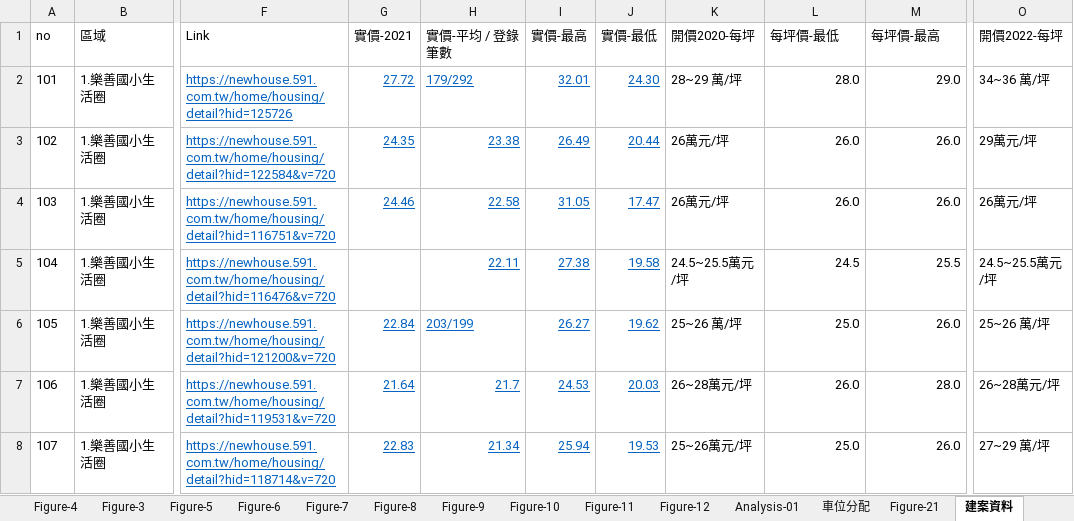
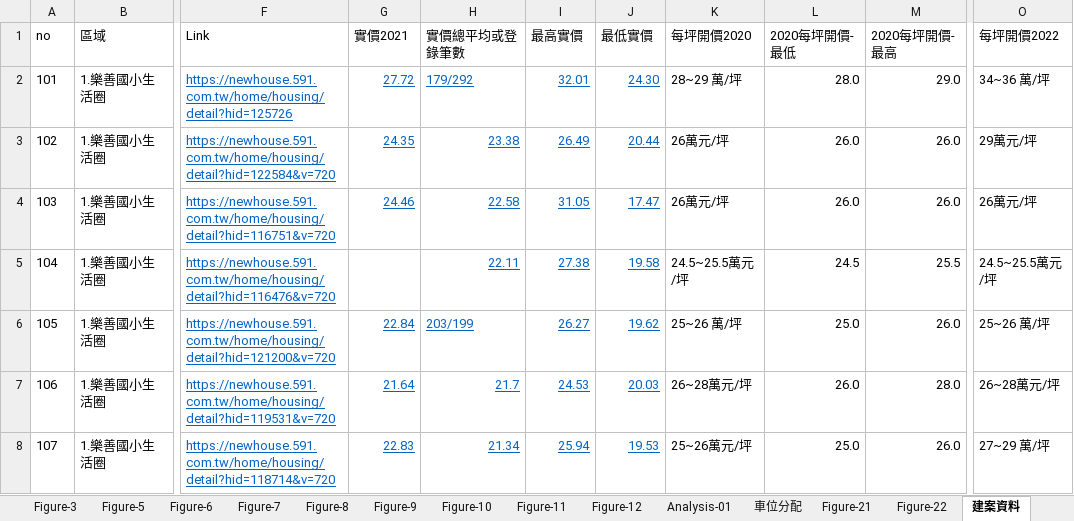
Before and after one commit to TCWang/A7Xinlinkou, an Excel workbook: db/A7XLK-1102-HouseBigData.xlsx, sheet 建案資料, drawn as a sheet; only a part is shown, gaps mark what is left out; values as stored, in another font and other column widths than the file's, no borders; the diff names each change by its address in the sheet, - before the commit and + after, or states it on an @@ line.

```diff
--- a/db/A7XLK-1102-HouseBigData.xlsx (sheet 建案資料)
+++ b/db/A7XLK-1102-HouseBigData.xlsx (sheet 建案資料)
+sheet tab: Figure-22
-G1: 實價-2021
+G1: 實價2021
-H1: 實價-平均 / 登錄筆數
+H1: 實價總平均或登錄筆數
-I1: 實價-最高
+I1: 最高實價
-J1: 實價-最低
+J1: 最低實價
-K1: 開價2020-每坪
+K1: 每坪開價2020
-L1: 每坪價-最低
+L1: 2020每坪開價-最低
-M1: 每坪價-最高
+M1: 2020每坪開價-最高
-O1: 開價2022-每坪
+O1: 每坪開價2022
```
Also changed, not shown: sheet Figure-2, sheet Figure-3, sheet Figure-4, charts or pictures, 4 other files.
